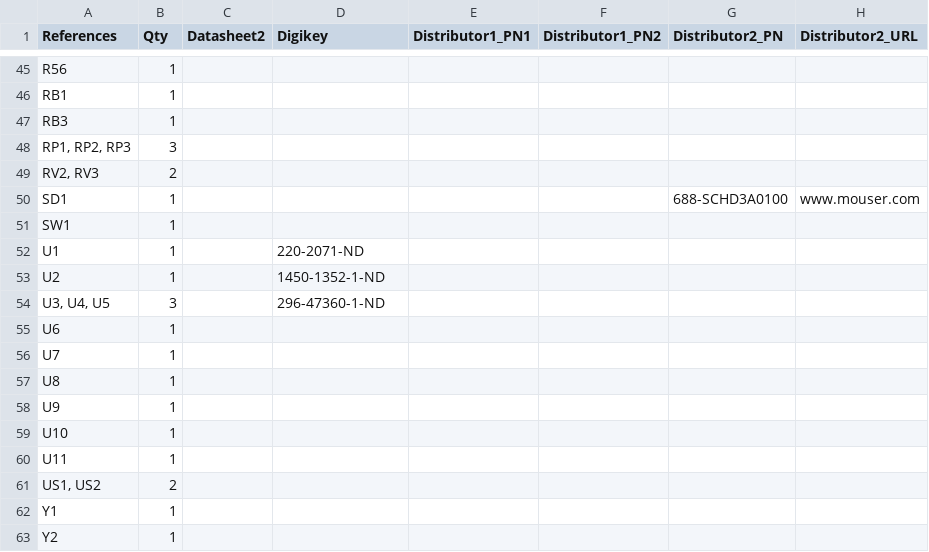
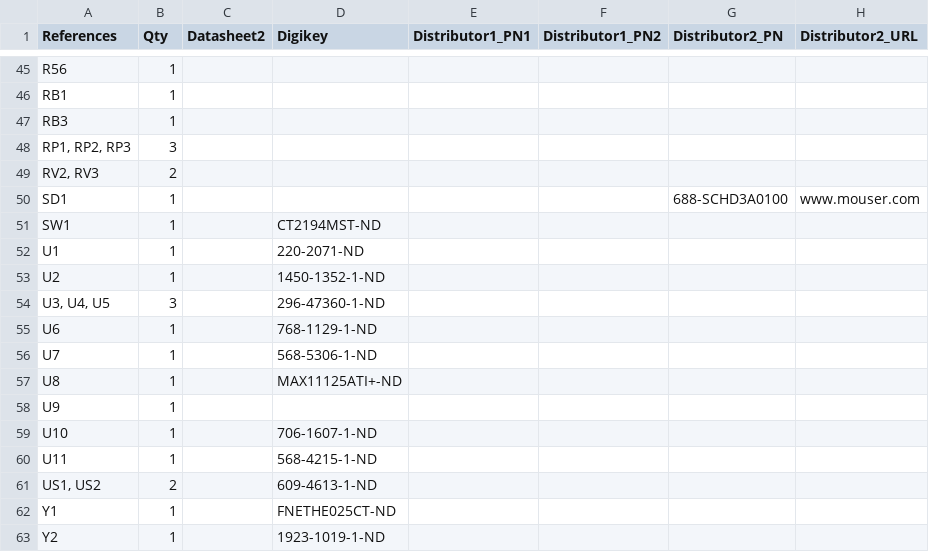
Before and after one commit to emard/ulx3s, a TSV file: 1-click-bom.tsv, drawn as a sheet; only a part is shown, gaps mark what is left out; the diff covers the shown part only; the diff names each change by its address in the sheet, - before the commit and + after, or states it on an @@ line.

Commit message:
1-click-bom.tsv: Digikey PN for most parts except R

```diff
--- a/1-click-bom.tsv
+++ b/1-click-bom.tsv
-D51 (Digikey): (empty)
+D51 (Digikey): CT2194MST-ND
-D55 (Digikey): (empty)
+D55 (Digikey): 768-1129-1-ND
-D56 (Digikey): (empty)
+D56 (Digikey): 568-5306-1-ND
-D57 (Digikey): (empty)
+D57 (Digikey): MAX11125ATI+-ND
-D59 (Digikey): (empty)
+D59 (Digikey): 706-1607-1-ND
-D60 (Digikey): (empty)
+D60 (Digikey): 568-4215-1-ND
-D61 (Digikey): (empty)
+D61 (Digikey): 609-4613-1-ND
-D62 (Digikey): (empty)
+D62 (Digikey): FNETHE025CT-ND
-D63 (Digikey): (empty)
+D63 (Digikey): 1923-1019-1-ND
```
Also changed, not shown: 17 edited cells elsewhere in this file.
